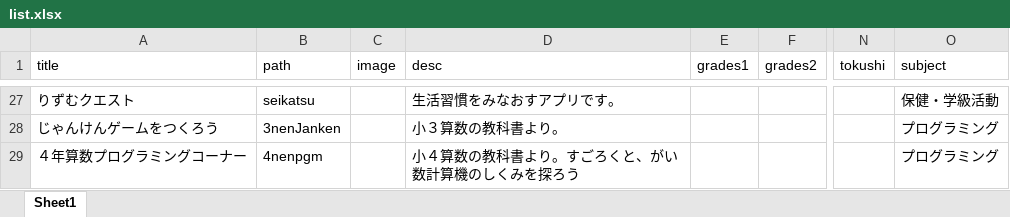
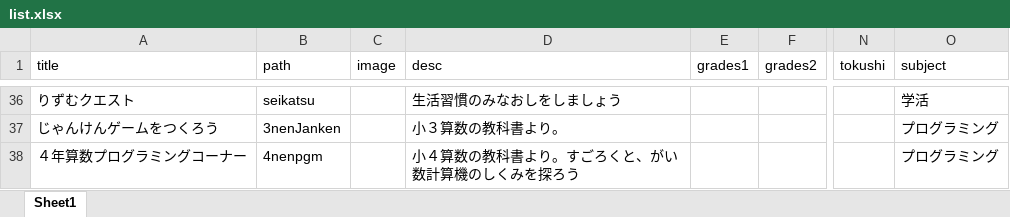
Before and after one commit to matsuoka-tsuyoshi-edu/webapp, an Excel workbook: list.xlsx, sheet Sheet1, drawn as a sheet; only a part is shown, gaps mark what is left out; values as stored, in another font and other column widths than the file's, no borders; addresses are those after the commit; the diff covers the shown part only; the diff names each change by its address in the sheet, - before the commit and + after, or states it on an @@ line.

```diff
--- a/list.xlsx (sheet Sheet1)
+++ b/list.xlsx (sheet Sheet1)
-D36 (desc): 生活習慣をみなおすアプリです。
+D36 (desc): 生活習慣のみなおしをしましょう
-O36 (subject): 保健・学級活動
+O36 (subject): 学活
```
Also changed, not shown: 10 added rows, 1 removed row and 2 edited cells elsewhere in this sheet, 2 other files.
